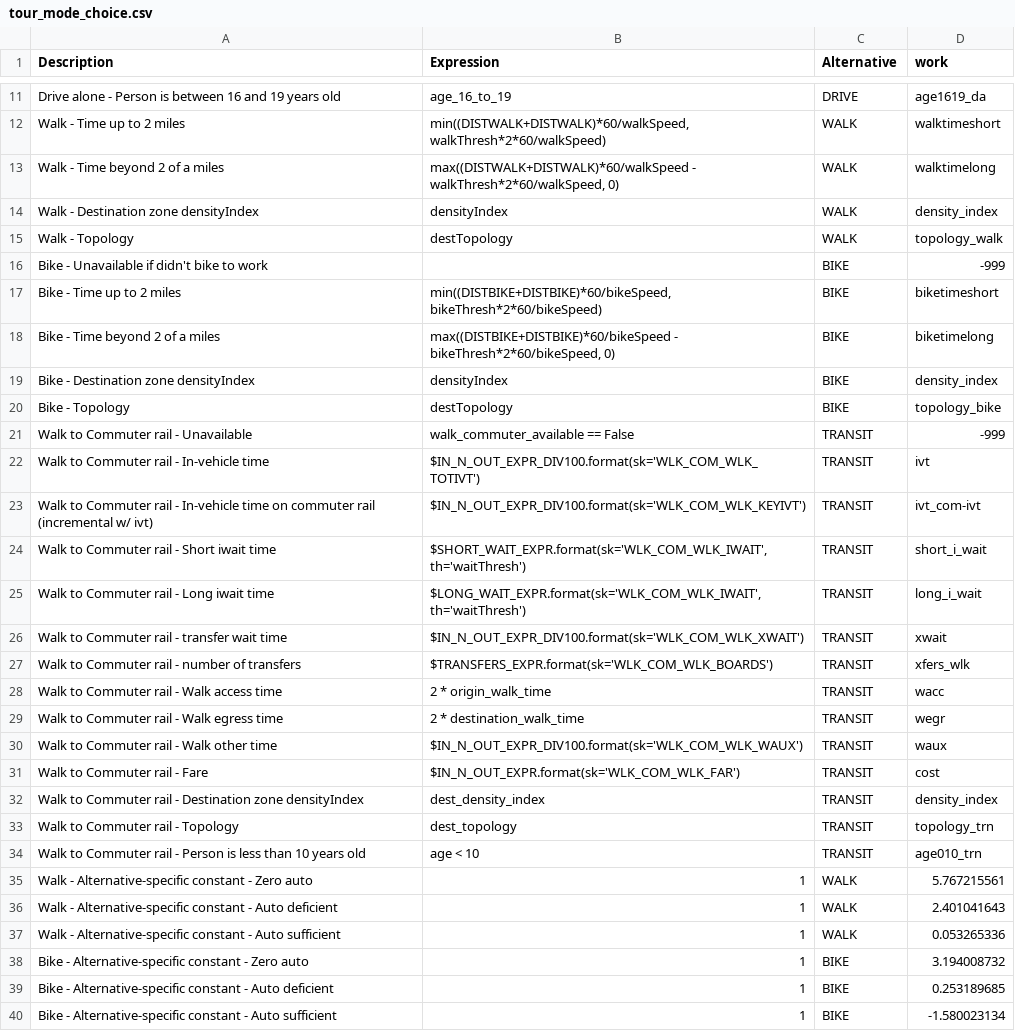
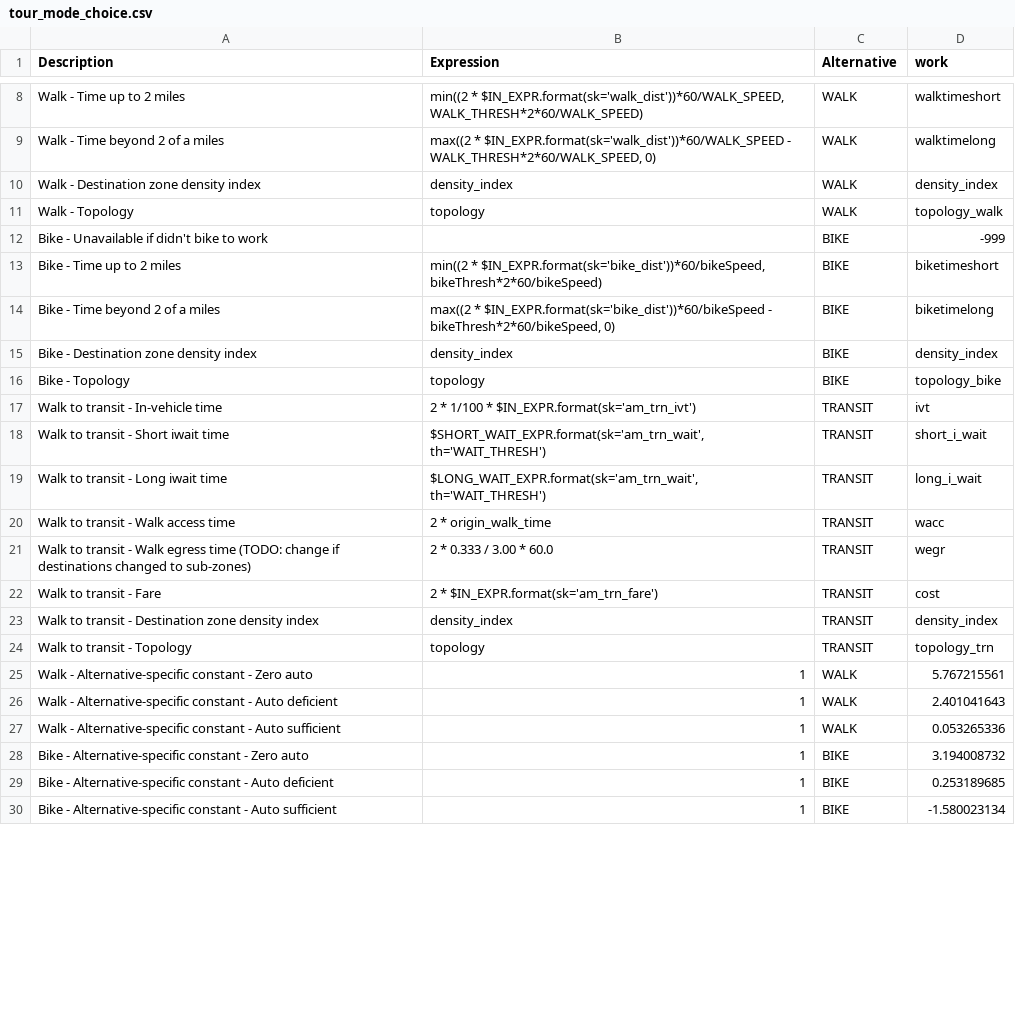
Before and after one commit to BayAreaMetro/travel-model-one, a CSV file: utilities/access-activitysim/configs/tour_mode_choice.csv, drawn as a sheet; only a part is shown, gaps mark what is left out; removed rows and columns are numbered as before the commit, all else as after; the diff covers the shown part only; the diff names each change by its address in the sheet, - before the commit and + after, or states it on an @@ line.

Commit message:
bit more progress on mode choice
ready to begin debugging mode choice

```diff
--- a/utilities/access-activitysim/configs/tour_mode_choice.csv
+++ b/utilities/access-activitysim/configs/tour_mode_choice.csv
-row 11: Drive alone - Person is between 16 and 19 years old | age_16_to_19 | DRIVE | age1619_da
-B8 (Expression): min((DISTWALK+DISTWALK)*60/walkSpeed, walkThresh*2*60/walkSpeed)
+B8 (Expression): min((2 * $IN_EXPR.format(sk='walk_dist'))*60/WALK_SPEED, WALK_THRESH*2*60/WALK_SPEED)
-B9 (Expression): max((DISTWALK+DISTWALK)*60/walkSpeed - walkThresh*2*60/walkSpeed, 0)
+B9 (Expression): max((2 * $IN_EXPR.format(sk='walk_dist'))*60/WALK_SPEED - WALK_THRESH*2*60/WALK_SPEED, 0)
-A10 (Description): Walk - Destination zone densityIndex
+A10 (Description): Walk - Destination zone density index
-B10 (Expression): densityIndex
+B10 (Expression): density_index
-B11 (Expression): destTopology
+B11 (Expression): topology
-B13 (Expression): min((DISTBIKE+DISTBIKE)*60/bikeSpeed, bikeThresh*2*60/bikeSpeed)
+B13 (Expression): min((2 * $IN_EXPR.format(sk='bike_dist'))*60/bikeSpeed, bikeThresh*2*60/bikeSpeed)
-B14 (Expression): max((DISTBIKE+DISTBIKE)*60/bikeSpeed - bikeThresh*2*60/bikeSpeed,…
+B14 (Expression): max((2 * $IN_EXPR.format(sk='bike_dist'))*60/bikeSpeed - bikeThresh*2*60/bikeSpeed,…
-A15 (Description): Bike - Destination zone densityIndex
+A15 (Description): Bike - Destination zone density index
-B15 (Expression): densityIndex
+B15 (Expression): density_index
-B16 (Expression): destTopology
+B16 (Expression): topology
-row 21: Walk to Commuter rail - Unavailable | walk_commuter_available == False | TRANSIT | -999
-A17 (Description): Walk to Commuter rail - In-vehicle time
+A17 (Description): Walk to transit - In-vehicle time
-B17 (Expression): $IN_N_OUT_EXPR_DIV100.format(sk='WLK_COM_WLK_TOTIVT')
+B17 (Expression): 2 * 1/100 * $IN_EXPR.format(sk='am_trn_ivt')
-row 23: Walk to Commuter rail - In-vehicle time on commuter rail (incremental w/ ivt) | $IN_N_OUT_EXPR_DIV100.format(sk='WLK_COM_WLK_KEYIVT') | TRANSIT | ivt_com-ivt
-A18 (Description): Walk to Commuter rail - Short iwait time
+A18 (Description): Walk to transit - Short iwait time
-B18 (Expression): $SHORT_WAIT_EXPR.format(sk='WLK_COM_WLK_IWAIT', th='waitThresh')
+B18 (Expression): $SHORT_WAIT_EXPR.format(sk='am_trn_wait', th='WAIT_THRESH')
-A19 (Description): Walk to Commuter rail - Long iwait time
+A19 (Description): Walk to transit - Long iwait time
-B19 (Expression): $LONG_WAIT_EXPR.format(sk='WLK_COM_WLK_IWAIT', th='waitThresh')
+B19 (Expression): $LONG_WAIT_EXPR.format(sk='am_trn_wait', th='WAIT_THRESH')
-row 26: Walk to Commuter rail - transfer wait time | $IN_N_OUT_EXPR_DIV100.format(sk='WLK_COM_WLK_XWAIT') | TRANSIT | xwait
-row 27: Walk to Commuter rail - number of transfers | $TRANSFERS_EXPR.format(sk='WLK_COM_WLK_BOARDS') | TRANSIT | xfers_wlk
-A20 (Description): Walk to Commuter rail - Walk access time
+A20 (Description): Walk to transit - Walk access time
-A21 (Description): Walk to Commuter rail - Walk egress time
+A21 (Description): Walk to transit - Walk egress time (TODO: change if destinations changed to sub-zones)
-B21 (Expression): 2 * destination_walk_time
+B21 (Expression): 2 * 0.333 / 3.00 * 60.0
-row 30: Walk to Commuter rail - Walk other time | $IN_N_OUT_EXPR_DIV100.format(sk='WLK_COM_WLK_WAUX') | TRANSIT | waux
-A22 (Description): Walk to Commuter rail - Fare
+A22 (Description): Walk to transit - Fare
-B22 (Expression): $IN_N_OUT_EXPR.format(sk='WLK_COM_WLK_FAR')
+B22 (Expression): 2 * $IN_EXPR.format(sk='am_trn_fare')
-A23 (Description): Walk to Commuter rail - Destination zone densityIndex
+A23 (Description): Walk to transit - Destination zone density index
-B23 (Expression): dest_density_index
+B23 (Expression): density_index
-A24 (Description): Walk to Commuter rail - Topology
+A24 (Description): Walk to transit - Topology
-B24 (Expression): dest_topology
+B24 (Expression): topology
-row 34: Walk to Commuter rail - Person is less than 10 years old | age < 10 | TRANSIT | age010_trn
```
Also changed, not shown: 5 removed rows and 10 edited cells elsewhere in this file, 7 other files.
